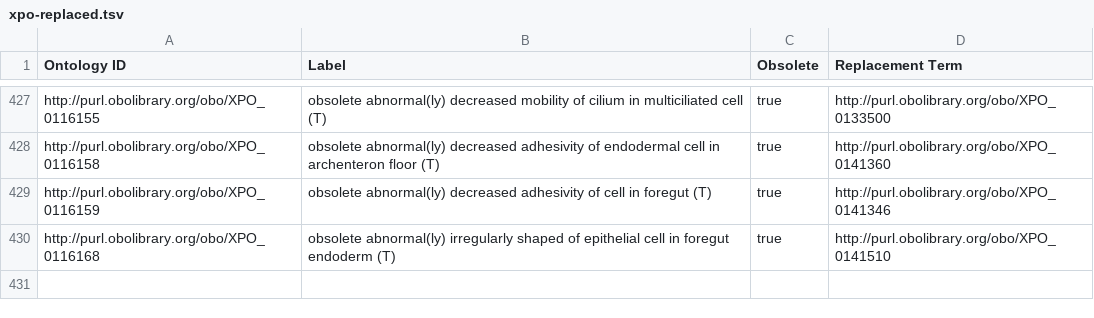
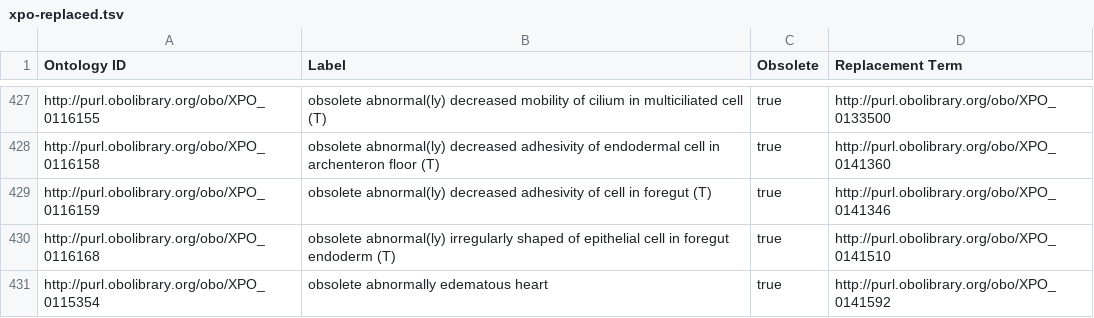
Before and after one commit to obophenotype/xenopus-phenotype-ontology, a TSV file: src/patterns/templates/xpo-replaced.tsv, drawn as a sheet; only a part is shown, gaps mark what is left out.

Commit message:
Obsoleted term.

```diff
--- a/src/patterns/templates/xpo-replaced.tsv
+++ b/src/patterns/templates/xpo-replaced.tsv
@@ -430 +430,2 @@ http://purl.obolibrary.org/obo/XPO_0116159	obsolete abnormal(ly) decreased adhes
 http://purl.obolibrary.org/obo/XPO_0116168	obsolete abnormal(ly) irregularly shaped of epithelial cell in foregut endoderm (T)	true	http://purl.obolibrary.org/obo/XPO_0141510
+http://purl.obolibrary.org/obo/XPO_0115354	obsolete abnormally edematous heart	true	http://purl.obolibrary.org/obo/XPO_0141592
```
